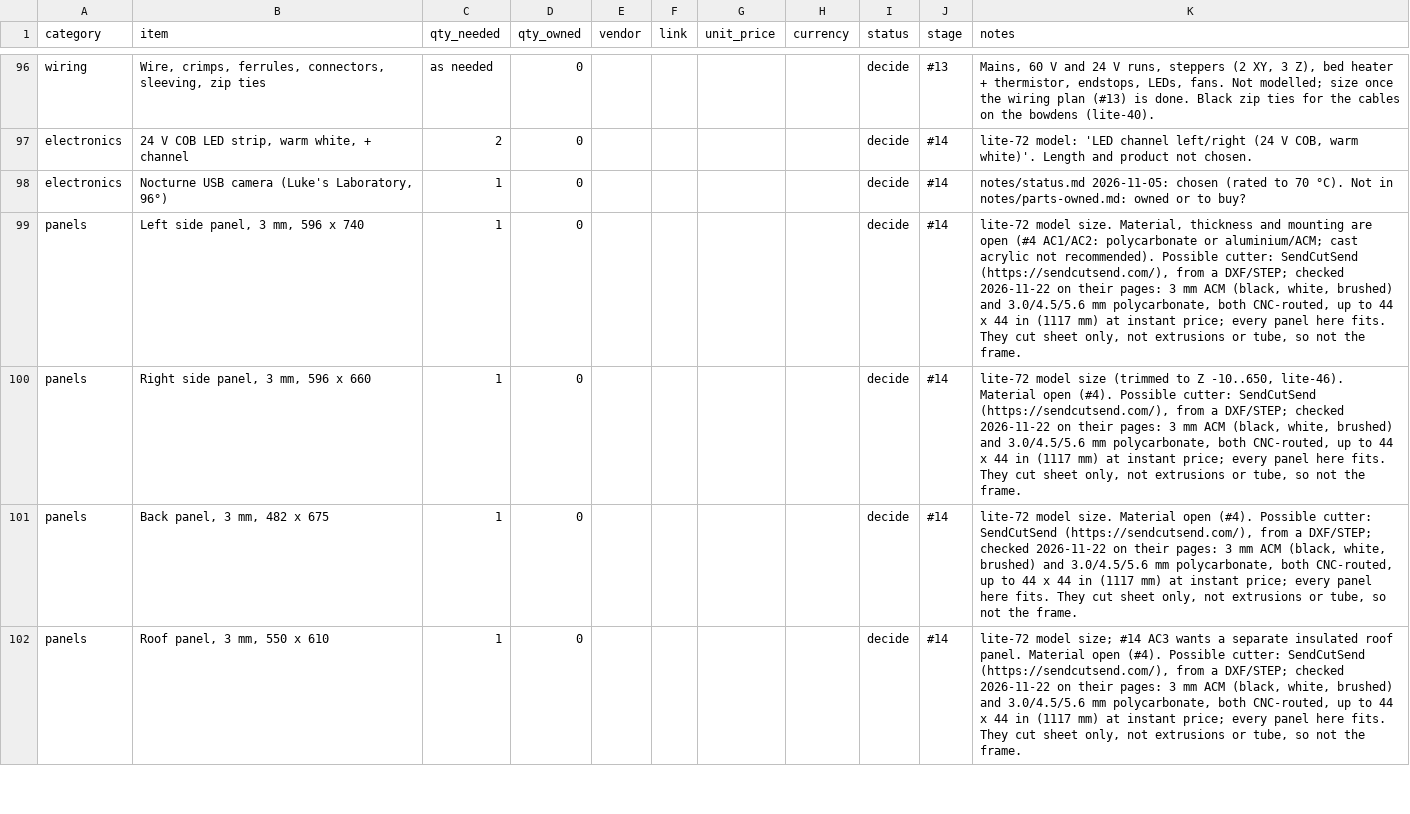
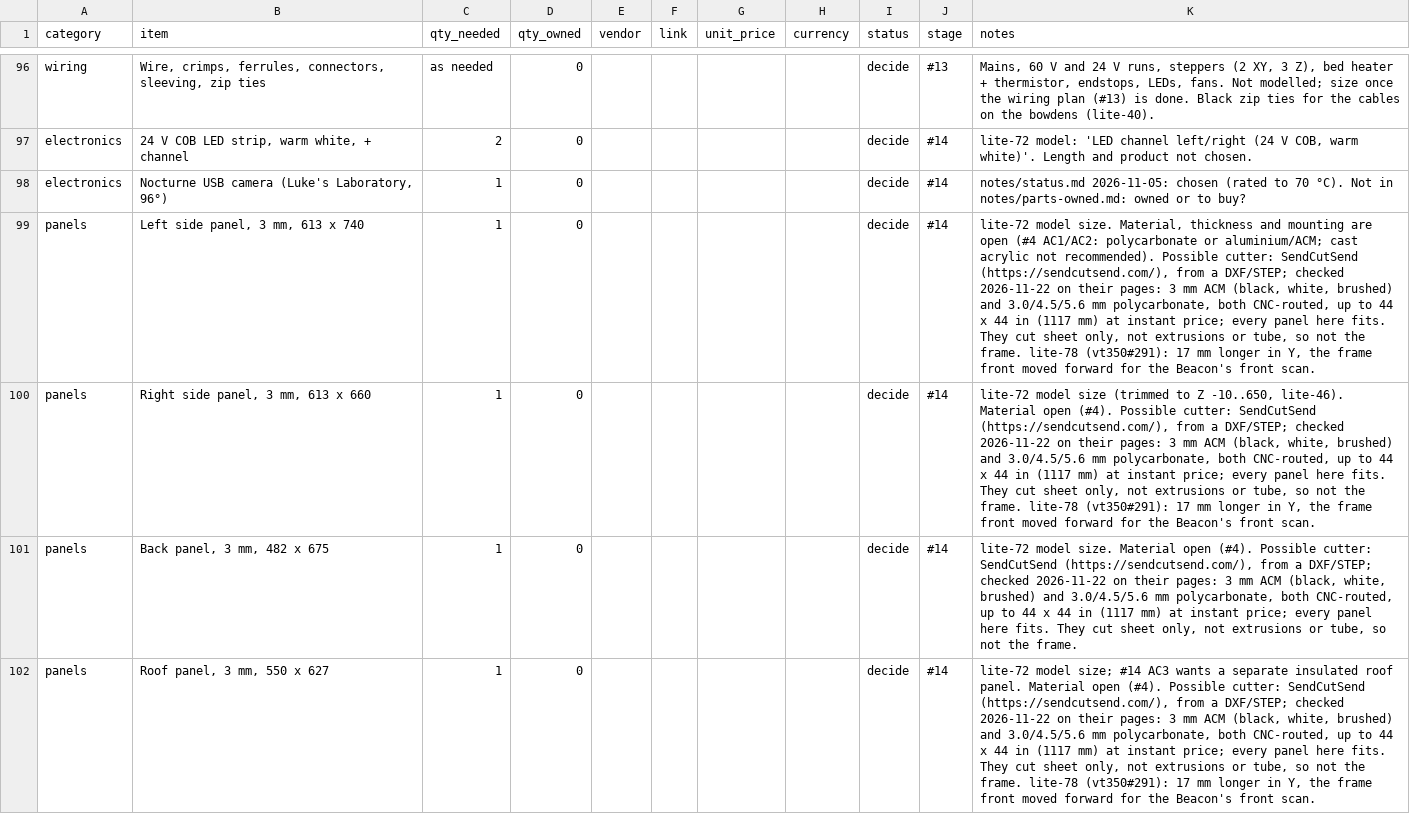
Before and after one commit to dvystrcil/vt350, a CSV file: bom/bom.csv, drawn as a sheet; only a part is shown, gaps mark what is left out; the diff covers the shown part only; the diff names each change by its address in the sheet, - before the commit and + after, or states it on an @@ line.

```diff
--- a/bom/bom.csv
+++ b/bom/bom.csv
-B99 (item): Left side panel, 3 mm, 596 x 740
+B99 (item): Left side panel, 3 mm, 613 x 740
-K99 (notes): …the frame.
+K99 (notes): …the frame. lite-78 (vt350#291): 17 mm longer in Y, the frame front moved forward for the Beacon's front scan.
-B100 (item): Right side panel, 3 mm, 596 x 660
+B100 (item): Right side panel, 3 mm, 613 x 660
-K100 (notes): …the frame.
+K100 (notes): …the frame. lite-78 (vt350#291): 17 mm longer in Y, the frame front moved forward for the Beacon's front scan.
-B102 (item): Roof panel, 3 mm, 550 x 610
+B102 (item): Roof panel, 3 mm, 550 x 627
-K102 (notes): …the frame.
+K102 (notes): …the frame. lite-78 (vt350#291): 17 mm longer in Y, the frame front moved forward for the Beacon's front scan.
```
Also changed, not shown: 14 edited cells elsewhere in this file, 25 other files.
